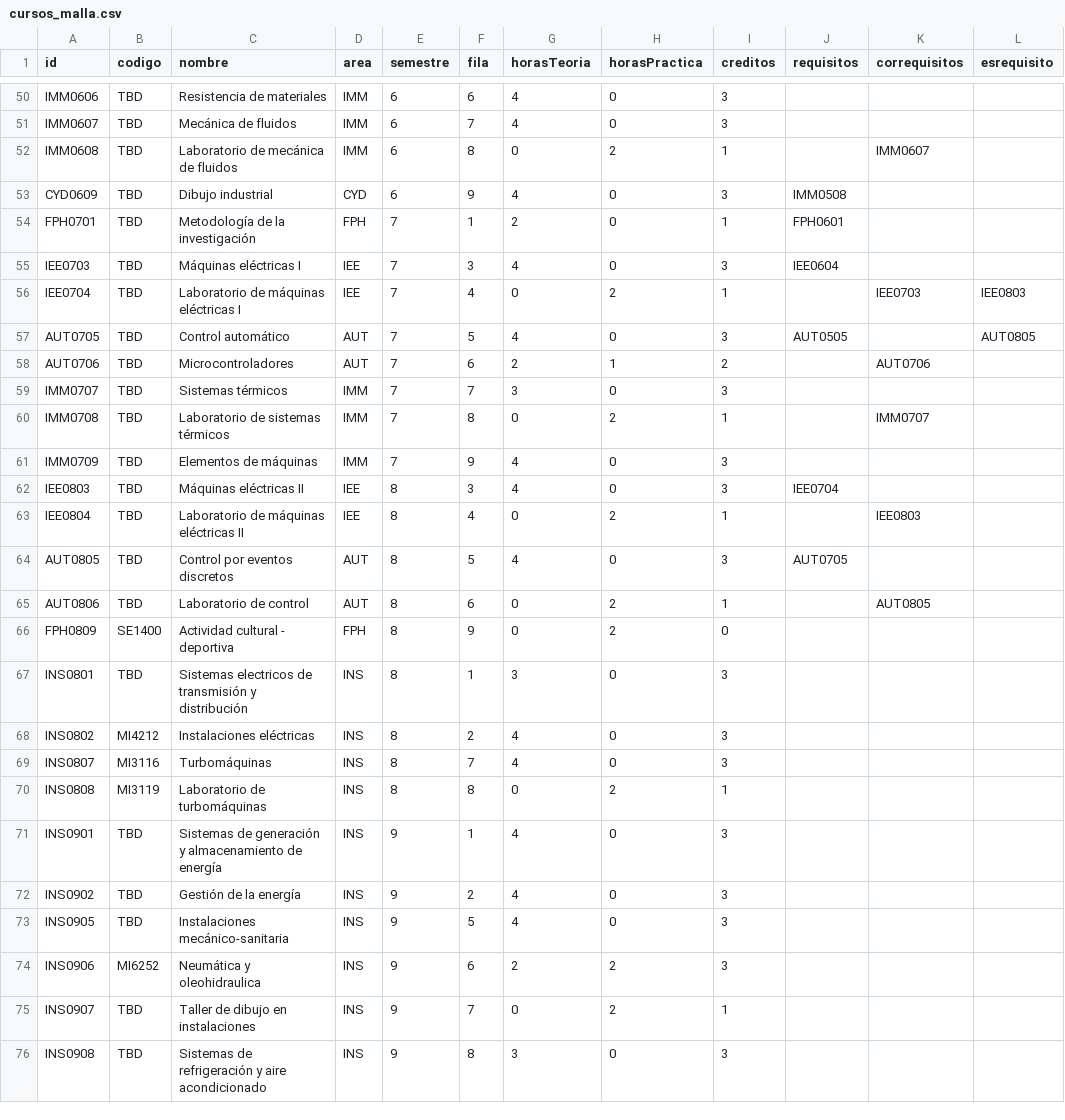
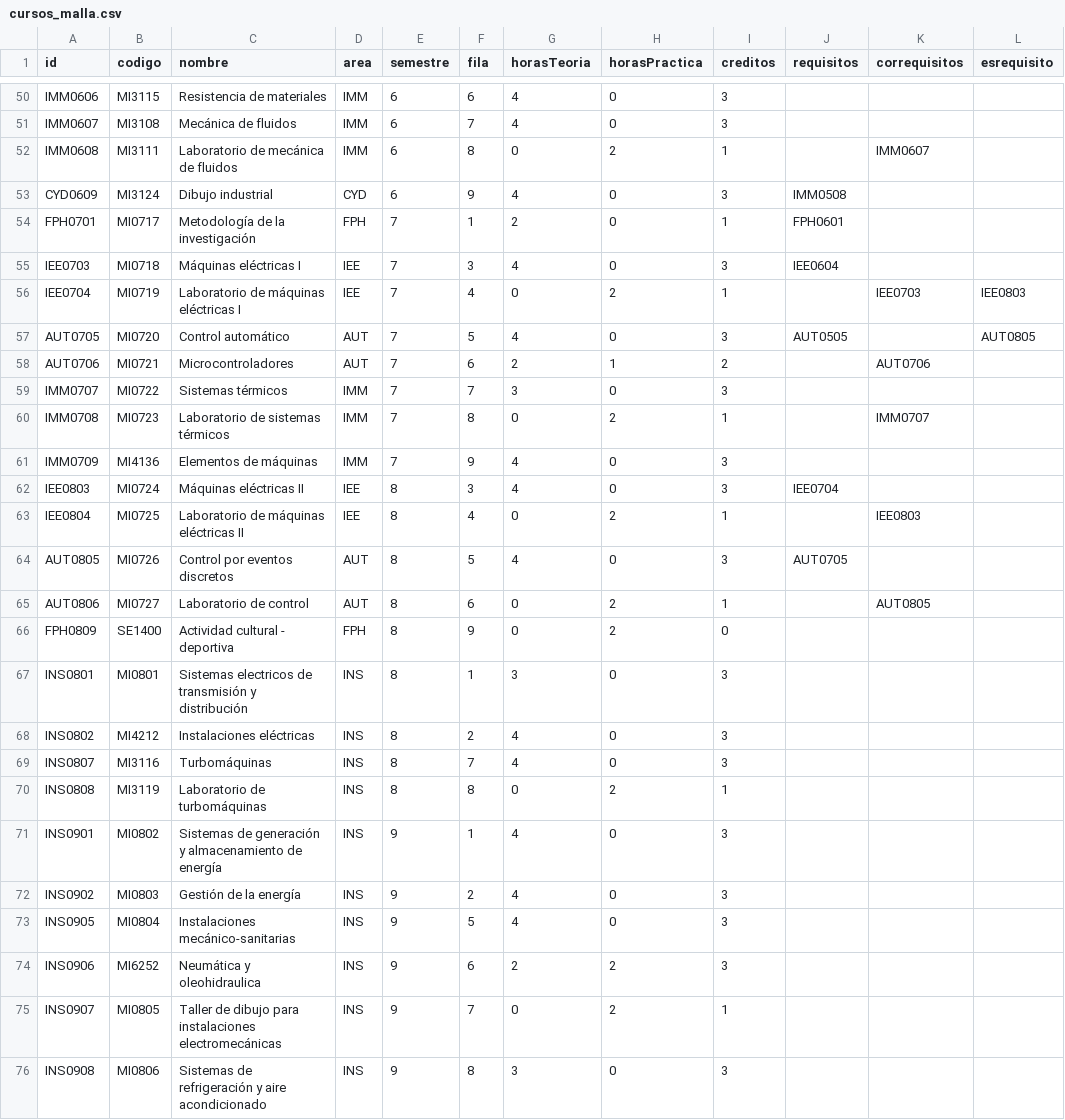
Before and after one commit to EIEM-TEC/CLIE, a CSV file: cursos/cursos_malla.csv, drawn as a sheet; only a part is shown, gaps mark what is left out; the diff covers the shown part only; the diff names each change by its address in the sheet, - before the commit and + after, or states it on an @@ line.

```diff
--- a/cursos/cursos_malla.csv
+++ b/cursos/cursos_malla.csv
-B50 (codigo): TBD
+B50 (codigo): MI3115
-B51 (codigo): TBD
+B51 (codigo): MI3108
-B52 (codigo): TBD
+B52 (codigo): MI3111
-B53 (codigo): TBD
+B53 (codigo): MI3124
-B54 (codigo): TBD
+B54 (codigo): MI0717
-B55 (codigo): TBD
+B55 (codigo): MI0718
-B56 (codigo): TBD
+B56 (codigo): MI0719
-B57 (codigo): TBD
+B57 (codigo): MI0720
-B58 (codigo): TBD
+B58 (codigo): MI0721
-B59 (codigo): TBD
+B59 (codigo): MI0722
-B60 (codigo): TBD
+B60 (codigo): MI0723
-B61 (codigo): TBD
+B61 (codigo): MI4136
-B62 (codigo): TBD
+B62 (codigo): MI0724
-B63 (codigo): TBD
+B63 (codigo): MI0725
-B64 (codigo): TBD
+B64 (codigo): MI0726
-B65 (codigo): TBD
+B65 (codigo): MI0727
-B67 (codigo): TBD
+B67 (codigo): MI0801
-B71 (codigo): TBD
+B71 (codigo): MI0802
-B72 (codigo): TBD
+B72 (codigo): MI0803
-B73 (codigo): TBD
+B73 (codigo): MI0804
-C73 (nombre): Instalaciones mecánico-sanitaria
+C73 (nombre): Instalaciones mecánico-sanitarias
-B75 (codigo): TBD
+B75 (codigo): MI0805
-C75 (nombre): Taller de dibujo en instalaciones
+C75 (nombre): Taller de dibujo para instalaciones electromecánicas
-B76 (codigo): TBD
+B76 (codigo): MI0806
```
Also changed, not shown: 64 edited cells elsewhere in this file, saberes.csv, 17 other files.
